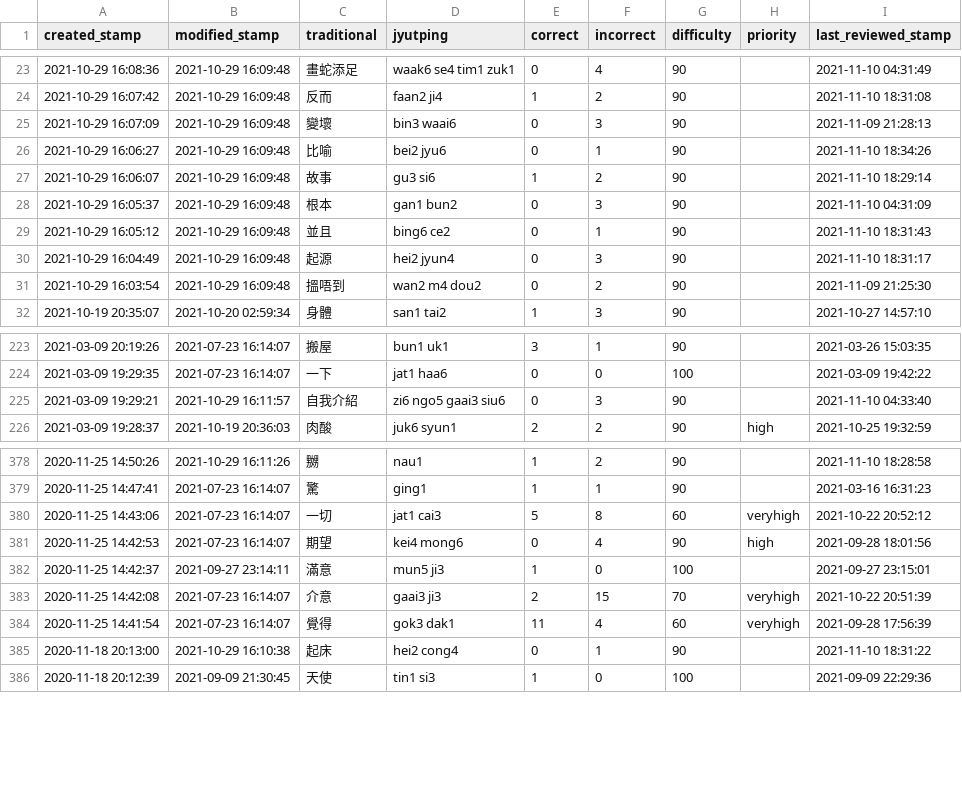
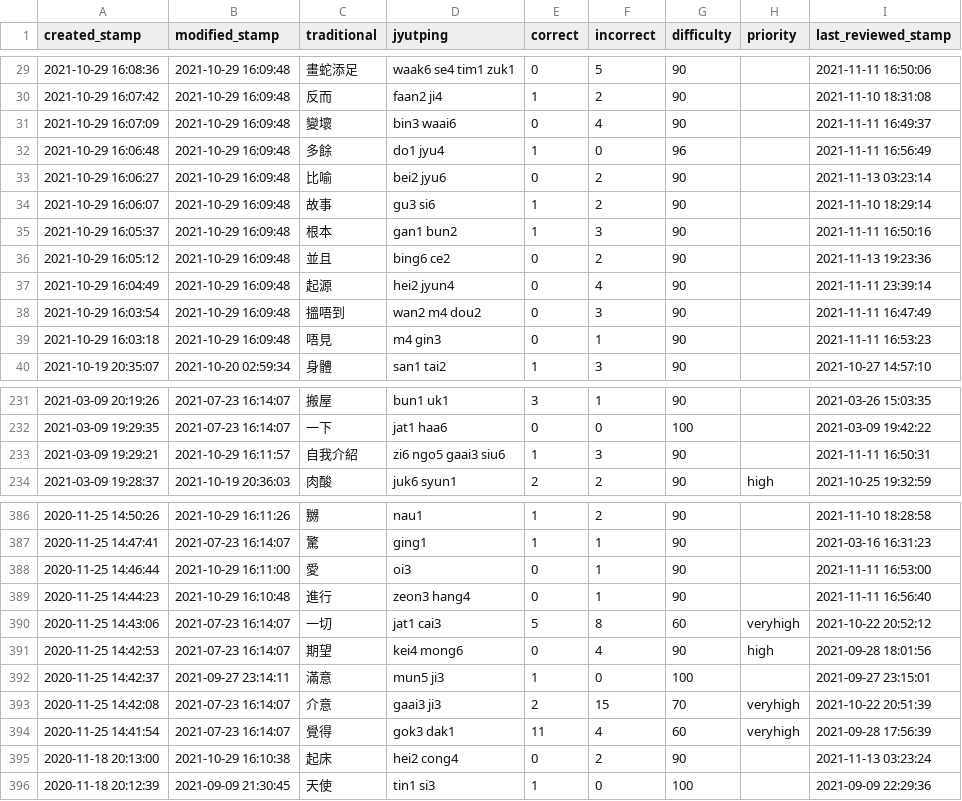
Before and after one commit to tina-may/tina-pleco, a CSV file: Report.csv, drawn as a sheet; only a part is shown, gaps mark what is left out; the diff covers the shown part only.

```diff
--- a/Report.csv
+++ b/Report.csv
@@ -23,10 +29,12 @@ created_stamp,modified_stamp,traditional,jyutping,correct,incorrect,difficulty,p
-2021-10-29 16:08:36,2021-10-29 16:09:48,畫蛇添足,waak6 se4 tim1 zuk1,0,4,90,,2021-11-10 04:31:49
+2021-10-29 16:08:36,2021-10-29 16:09:48,畫蛇添足,waak6 se4 tim1 zuk1,0,5,90,,2021-11-11 16:50:06
 2021-10-29 16:07:42,2021-10-29 16:09:48,反而,faan2 ji4,1,2,90,,2021-11-10 18:31:08
-2021-10-29 16:07:09,2021-10-29 16:09:48,變壞,bin3 waai6,0,3,90,,2021-11-09 21:28:13
-2021-10-29 16:06:27,2021-10-29 16:09:48,比喻,bei2 jyu6,0,1,90,,2021-11-10 18:34:26
+2021-10-29 16:07:09,2021-10-29 16:09:48,變壞,bin3 waai6,0,4,90,,2021-11-11 16:49:37
+2021-10-29 16:06:48,2021-10-29 16:09:48,多餘,do1 jyu4,1,0,96,,2021-11-11 16:56:49
+2021-10-29 16:06:27,2021-10-29 16:09:48,比喻,bei2 jyu6,0,2,90,,2021-11-13 03:23:14
 2021-10-29 16:06:07,2021-10-29 16:09:48,故事,gu3 si6,1,2,90,,2021-11-10 18:29:14
-2021-10-29 16:05:37,2021-10-29 16:09:48,根本,gan1 bun2,0,3,90,,2021-11-10 04:31:09
-2021-10-29 16:05:12,2021-10-29 16:09:48,並且,bing6 ce2,0,1,90,,2021-11-10 18:31:43
-2021-10-29 16:04:49,2021-10-29 16:09:48,起源,hei2 jyun4,0,3,90,,2021-11-10 18:31:17
-2021-10-29 16:03:54,2021-10-29 16:09:48,搵唔到,wan2 m4 dou2,0,2,90,,2021-11-09 21:25:30
+2021-10-29 16:05:37,2021-10-29 16:09:48,根本,gan1 bun2,1,3,90,,2021-11-11 16:50:16
+2021-10-29 16:05:12,2021-10-29 16:09:48,並且,bing6 ce2,0,2,90,,2021-11-13 19:23:36
+2021-10-29 16:04:49,2021-10-29 16:09:48,起源,hei2 jyun4,0,4,90,,2021-11-11 23:39:14
+2021-10-29 16:03:54,2021-10-29 16:09:48,搵唔到,wan2 m4 dou2,0,3,90,,2021-11-11 16:47:49
+2021-10-29 16:03:18,2021-10-29 16:09:48,唔見,m4 gin3,0,1,90,,2021-11-11 16:53:23
 2021-10-19 20:35:07,2021-10-20 02:59:34,身體,san1 tai2,1,3,90,,2021-10-27 14:57:10
@@ -224,3 +232,3 @@ created_stamp,modified_stamp,traditional,jyutping,correct,incorrect,difficulty,p
 2021-03-09 19:29:35,2021-07-23 16:14:07,一下,jat1 haa6,0,0,100,,2021-03-09 19:42:22
-2021-03-09 19:29:21,2021-10-29 16:11:57,自我介紹,zi6 ngo5 gaai3 siu6,0,3,90,,2021-11-10 04:33:40
+2021-03-09 19:29:21,2021-10-29 16:11:57,自我介紹,zi6 ngo5 gaai3 siu6,1,3,90,,2021-11-11 16:50:31
 2021-03-09 19:28:37,2021-10-19 20:36:03,肉酸,juk6 syun1,2,2,90,high,2021-10-25 19:32:59
@@ -379,2 +387,4 @@ created_stamp,modified_stamp,traditional,jyutping,correct,incorrect,difficulty,p
 2020-11-25 14:47:41,2021-07-23 16:14:07,驚,ging1,1,1,90,,2021-03-16 16:31:23
+2020-11-25 14:46:44,2021-10-29 16:11:00,愛,oi3,0,1,90,,2021-11-11 16:53:00
+2020-11-25 14:44:23,2021-10-29 16:10:48,進行,zeon3 hang4,0,1,90,,2021-11-11 16:56:40
 2020-11-25 14:43:06,2021-07-23 16:14:07,一切,jat1 cai3,5,8,60,veryhigh,2021-10-22 20:52:12
@@ -384,3 +394,3 @@ created_stamp,modified_stamp,traditional,jyutping,correct,incorrect,difficulty,p
 2020-11-25 14:41:54,2021-07-23 16:14:07,覺得,gok3 dak1,11,4,60,veryhigh,2021-09-28 17:56:39
-2020-11-18 20:13:00,2021-10-29 16:10:38,起床,hei2 cong4,0,1,90,,2021-11-10 18:31:22
+2020-11-18 20:13:00,2021-10-29 16:10:38,起床,hei2 cong4,0,2,90,,2021-11-13 03:23:24
 2020-11-18 20:12:39,2021-09-09 21:30:45,天使,tin1 si3,1,0,100,,2021-09-09 22:29:36
```
Also changed, not shown: 6 added rows and 26 edited cells elsewhere in this file, 2 other files.
